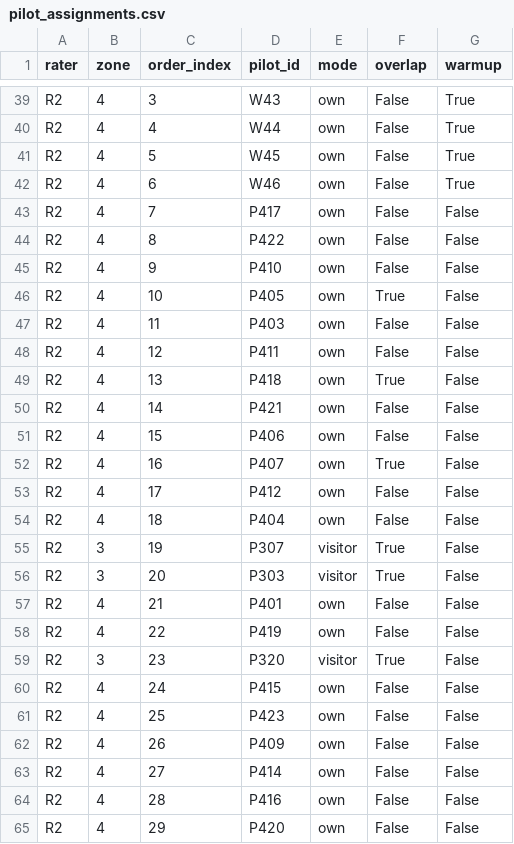
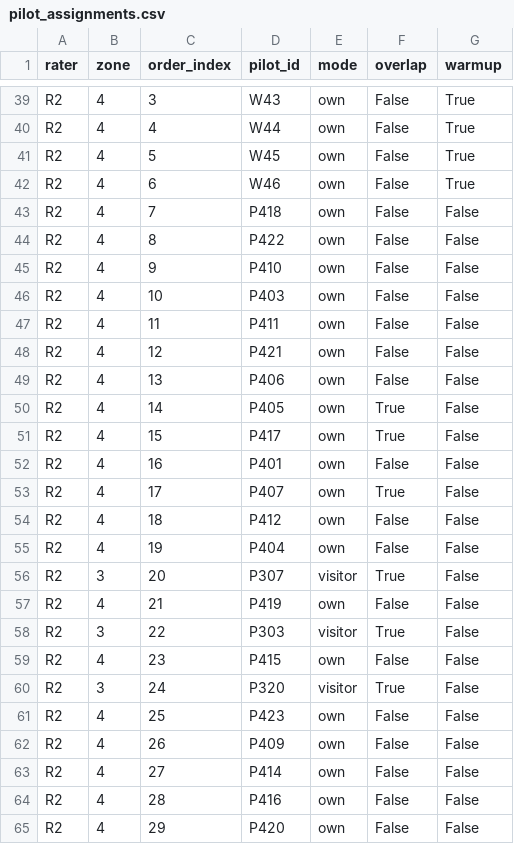
Before and after one commit to wust-terrain/wroclaw-twin, a CSV file: data/derived/pilot_assignments.csv, drawn as a sheet; only a part is shown, gaps mark what is left out; the diff covers the shown part only.

```diff
--- a/data/derived/pilot_assignments.csv
+++ b/data/derived/pilot_assignments.csv
@@ -42,20 +42,20 @@ R2,4,5,W45,own,False,True
 R2,4,6,W46,own,False,True
-R2,4,7,P417,own,False,False
+R2,4,7,P418,own,False,False
 R2,4,8,P422,own,False,False
 R2,4,9,P410,own,False,False
-R2,4,10,P405,own,True,False
-R2,4,11,P403,own,False,False
-R2,4,12,P411,own,False,False
-R2,4,13,P418,own,True,False
-R2,4,14,P421,own,False,False
-R2,4,15,P406,own,False,False
-R2,4,16,P407,own,True,False
-R2,4,17,P412,own,False,False
-R2,4,18,P404,own,False,False
-R2,3,19,P307,visitor,True,False
-R2,3,20,P303,visitor,True,False
-R2,4,21,P401,own,False,False
-R2,4,22,P419,own,False,False
-R2,3,23,P320,visitor,True,False
-R2,4,24,P415,own,False,False
+R2,4,10,P403,own,False,False
+R2,4,11,P411,own,False,False
+R2,4,12,P421,own,False,False
+R2,4,13,P406,own,False,False
+R2,4,14,P405,own,True,False
+R2,4,15,P417,own,True,False
+R2,4,16,P401,own,False,False
+R2,4,17,P407,own,True,False
+R2,4,18,P412,own,False,False
+R2,4,19,P404,own,False,False
+R2,3,20,P307,visitor,True,False
+R2,4,21,P419,own,False,False
+R2,3,22,P303,visitor,True,False
+R2,4,23,P415,own,False,False
+R2,3,24,P320,visitor,True,False
 R2,4,25,P423,own,False,False
```
Also changed, not shown: 38 edited cells elsewhere in this file, data/derived/pilot_zone_units.csv, 5 other files.
